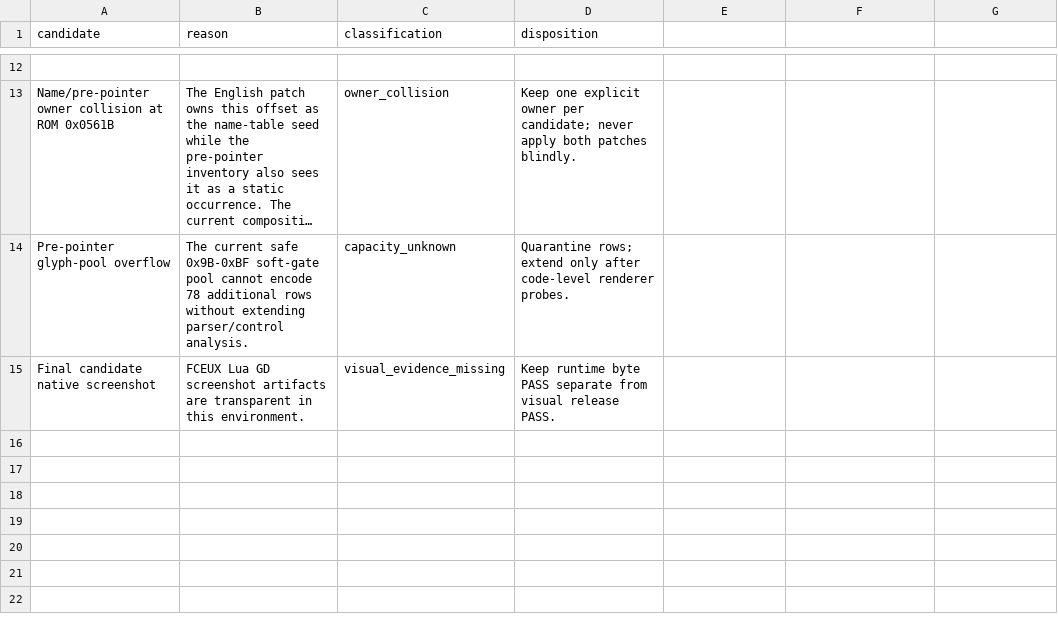
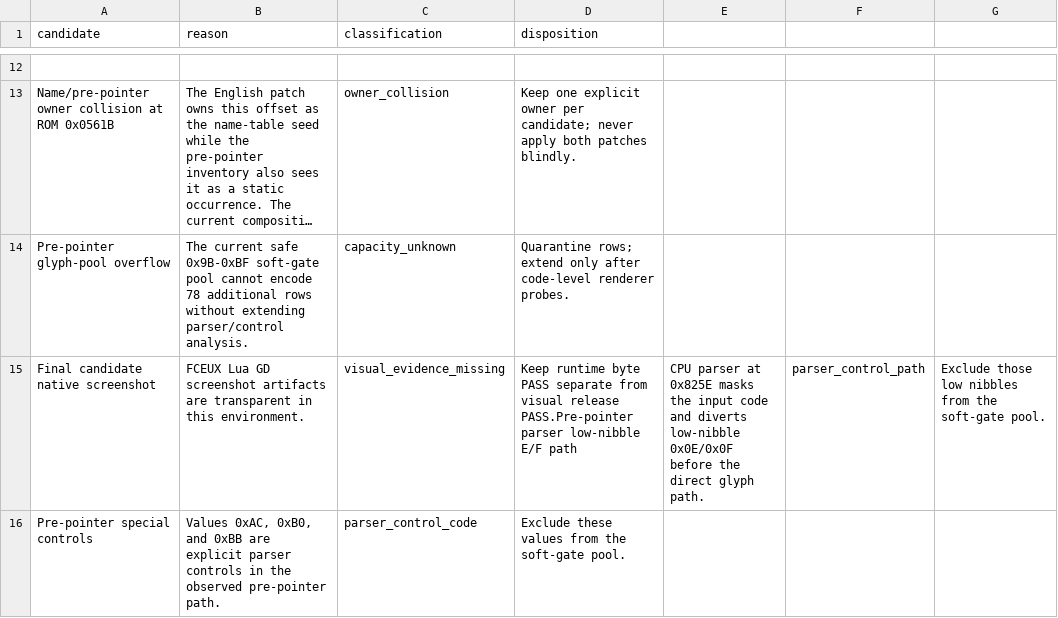
Before and after one commit to kakduki/kunio-period-drama-korean-patch, a CSV file: false_positive_list.csv, drawn as a sheet; only a part is shown, gaps mark what is left out; long unchanged cells end in …; the diff names each change by its address in the sheet, - before the commit and + after, or states it on an @@ line.

Commit message:
Extend safe pre-pointer candidate pipeline

```diff
--- a/false_positive_list.csv
+++ b/false_positive_list.csv
-D15 (disposition): …visual release PASS.
+D15 (disposition): …visual release PASS.Pre-pointer parser low-nibble E/F path
-E15: (empty)
+E15: CPU parser at 0x825E masks the input code and diverts low-nibble 0x0E/0x0F before the direct glyph path.
-F15: (empty)
+F15: parser_control_path
-G15: (empty)
+G15: Exclude those low nibbles from the soft-gate pool.
+row 16: Pre-pointer special controls | Values 0xAC, 0xB0, and 0xBB are explicit parser controls in the observed pre-pointer path. | parser_control_code | Exclude these values from the soft-gate pool.
```
Also changed, not shown: string_candidates.csv, 14 other files.
